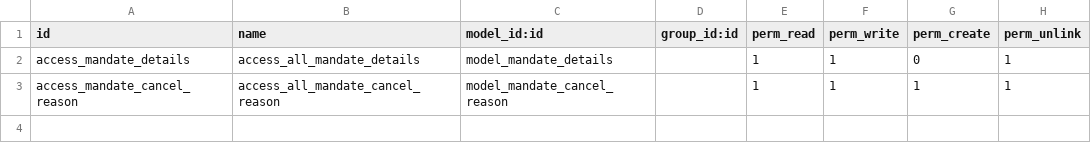
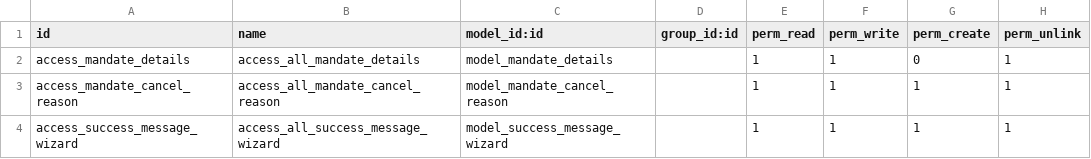
Before and after one commit to twikey/twikey-odoo, a CSV file: V12/twikey_integration/security/ir.model.access.csv, drawn as a sheet.

Commit message:
Twikey integration13,14

```diff
--- a/V12/twikey_integration/security/ir.model.access.csv
+++ b/V12/twikey_integration/security/ir.model.access.csv
@@ -3 +3,2 @@ access_mandate_details,access_all_mandate_details,model_mandate_details,,1,1,0,1
 access_mandate_cancel_reason,access_all_mandate_cancel_reason,model_mandate_cancel_reason,,1,1,1,1
+access_success_message_wizard,access_all_success_message_wizard,model_success_message_wizard,,1,1,1,1
```
Also changed, not shown: 26 other files.
